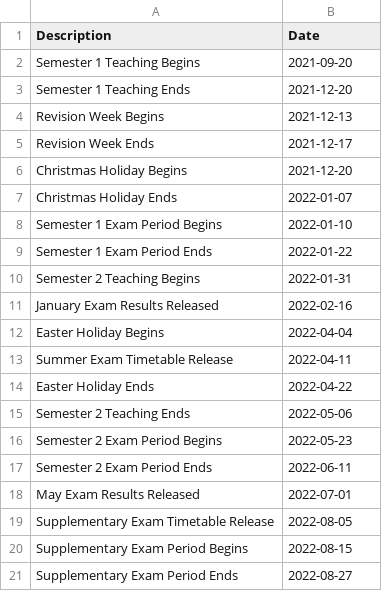
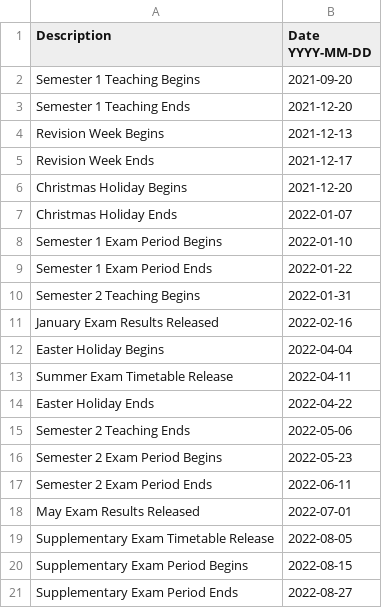
Before and after one commit to MattyTheHacker/FirstYearCSResources, a CSV file: data/key-dates/2122.csv, drawn as a sheet.

```diff
--- a/data/key-dates/2122.csv
+++ b/data/key-dates/2122.csv
@@ -1,2 +1,2 @@
-Description,Date
+Description,Date YYYY-MM-DD
 Semester 1 Teaching Begins,2021-09-20
```
Also changed, not shown: data/key-dates/2223.csv.
